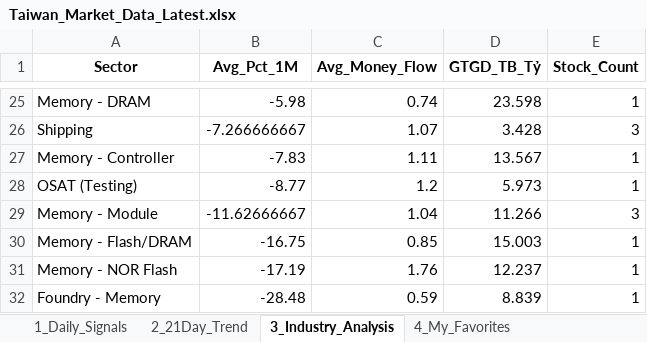
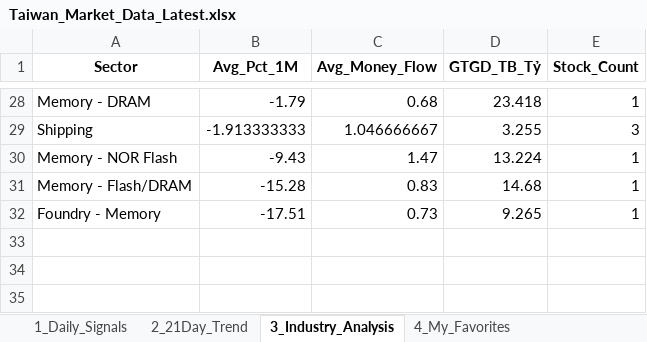
Before and after one commit to chipmoon/dashboard-tw, an Excel workbook: Taiwan_Market_Data_Latest.xlsx, sheet 3_Industry_Analysis, drawn as a sheet; only a part is shown, gaps mark what is left out; values as stored, in another font and other column widths than the file's, no borders; removed rows and columns are numbered as before the commit, all else as after; the diff covers the shown part only; the diff names each change by its address in the sheet, - before the commit and + after, or states it on an @@ line.

```diff
--- a/Taiwan_Market_Data_Latest.xlsx (sheet 3_Industry_Analysis)
+++ b/Taiwan_Market_Data_Latest.xlsx (sheet 3_Industry_Analysis)
-B28 (Avg_Pct_1M): -5.98
+B28 (Avg_Pct_1M): -1.79
-C28 (Avg_Money_Flow): 0.74
+C28 (Avg_Money_Flow): 0.68
-D28 (GTGD_TB_Tỷ): 23.598
+D28 (GTGD_TB_Tỷ): 23.418
-B29 (Avg_Pct_1M): -7.266666667
+B29 (Avg_Pct_1M): -1.913333333
-C29 (Avg_Money_Flow): 1.07
+C29 (Avg_Money_Flow): 1.046666667
-D29 (GTGD_TB_Tỷ): 3.428
+D29 (GTGD_TB_Tỷ): 3.255
-row 27: Memory - Controller | -7.83 | 1.11 | 13.567 | 1
-row 28: OSAT (Testing) | -8.77 | 1.2 | 5.973 | 1
-row 29: Memory - Module | -11.62666667 | 1.04 | 11.266 | 3
-row 30: Memory - Flash/DRAM | -16.75 | 0.85 | 15.003 | 1
-B30 (Avg_Pct_1M): -17.19
+B30 (Avg_Pct_1M): -9.43
-C30 (Avg_Money_Flow): 1.76
+C30 (Avg_Money_Flow): 1.47
-D30 (GTGD_TB_Tỷ): 12.237
+D30 (GTGD_TB_Tỷ): 13.224
+row 31: Memory - Flash/DRAM | -15.28 | 0.83 | 14.68 | 1
-B32 (Avg_Pct_1M): -28.48
+B32 (Avg_Pct_1M): -17.51
-C32 (Avg_Money_Flow): 0.59
+C32 (Avg_Money_Flow): 0.73
-D32 (GTGD_TB_Tỷ): 8.839
+D32 (GTGD_TB_Tỷ): 9.265
```
Also changed, not shown: 13 added rows, 10 removed rows and 39 edited cells elsewhere in this sheet, sheet 1_Daily_Signals, sheet 2_21Day_Trend, sheet 4_My_Favorites.
